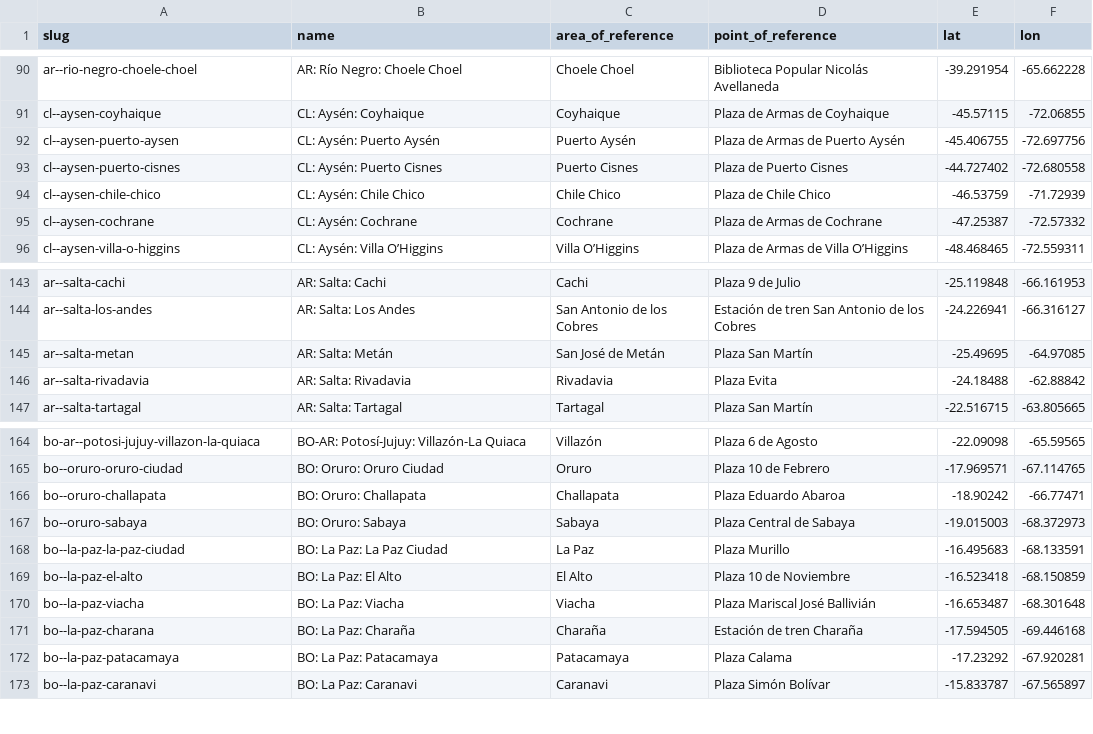
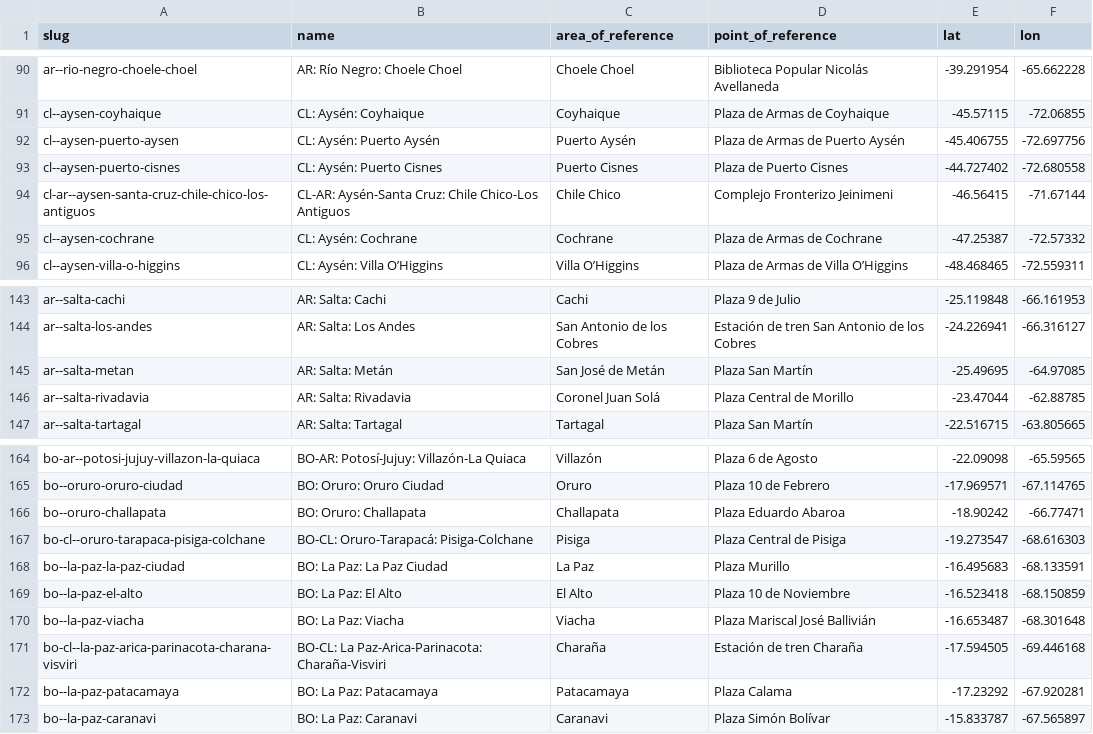
Before and after one commit to Jaza/world-locality-transit-graph, a CSV file: csv/south_america_localities.csv, drawn as a sheet; only a part is shown, gaps mark what is left out.

Commit message:
tweaks

```diff
--- a/csv/south_america_localities.csv
+++ b/csv/south_america_localities.csv
@@ -93,3 +93,3 @@ cl--aysen-puerto-aysen,CL: Aysén: Puerto Aysén,Puerto Aysén,Plaza de Armas de
 cl--aysen-puerto-cisnes,CL: Aysén: Puerto Cisnes,Puerto Cisnes,Plaza de Puerto Cisnes,-44.727402,-72.680558
-cl--aysen-chile-chico,CL: Aysén: Chile Chico,Chile Chico,Plaza de Chile Chico,-46.53759,-71.72939
+cl-ar--aysen-santa-cruz-chile-chico-los-antiguos,CL-AR: Aysén-Santa Cruz: Chile Chico-Los Antiguos,Chile Chico,Complejo Fronterizo Jeinimeni,-46.56415,-71.67144
 cl--aysen-cochrane,CL: Aysén: Cochrane,Cochrane,Plaza de Armas de Cochrane,-47.25387,-72.57332
@@ -145,3 +145,3 @@ ar--salta-los-andes,AR: Salta: Los Andes,San Antonio de los Cobres,Estación de
 ar--salta-metan,AR: Salta: Metán,San José de Metán,Plaza San Martín,-25.49695,-64.97085
-ar--salta-rivadavia,AR: Salta: Rivadavia,Rivadavia,Plaza Evita,-24.18488,-62.88842
+ar--salta-rivadavia,AR: Salta: Rivadavia,Coronel Juan Solá,Plaza Central de Morillo,-23.47044,-62.88785
 ar--salta-tartagal,AR: Salta: Tartagal,Tartagal,Plaza San Martín,-22.516715,-63.805665
@@ -166,3 +166,3 @@ bo--oruro-oruro-ciudad,BO: Oruro: Oruro Ciudad,Oruro,Plaza 10 de Febrero,-17.969
 bo--oruro-challapata,BO: Oruro: Challapata,Challapata,Plaza Eduardo Abaroa,-18.90242,-66.77471
-bo--oruro-sabaya,BO: Oruro: Sabaya,Sabaya,Plaza Central de Sabaya,-19.015003,-68.372973
+bo-cl--oruro-tarapaca-pisiga-colchane,BO-CL: Oruro-Tarapacá: Pisiga-Colchane,Pisiga,Plaza Central de Pisiga,-19.273547,-68.616303
 bo--la-paz-la-paz-ciudad,BO: La Paz: La Paz Ciudad,La Paz,Plaza Murillo,-16.495683,-68.133591
@@ -170,3 +170,3 @@ bo--la-paz-el-alto,BO: La Paz: El Alto,El Alto,Plaza 10 de Noviembre,-16.523418,
 bo--la-paz-viacha,BO: La Paz: Viacha,Viacha,Plaza Mariscal José Ballivián,-16.653487,-68.301648
-bo--la-paz-charana,BO: La Paz: Charaña,Charaña,Estación de tren Charaña,-17.594505,-69.446168
+bo-cl--la-paz-arica-parinacota-charana-visviri,BO-CL: La Paz-Arica-Parinacota: Charaña-Visviri,Charaña,Estación de tren Charaña,-17.594505,-69.446168
 bo--la-paz-patacamaya,BO: La Paz: Patacamaya,Patacamaya,Plaza Calama,-17.23292,-67.920281
```
